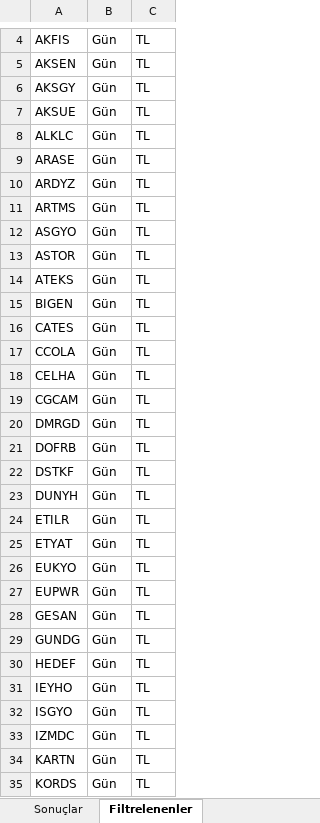
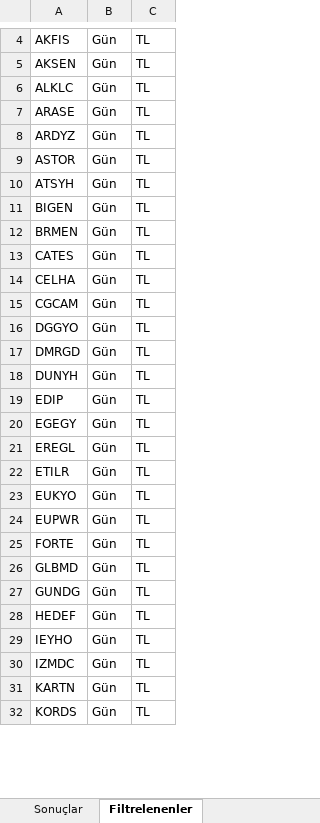
Before and after one commit to Ermana39/hoca-ile-borsa, an Excel workbook: app/borsa/gosterge-taramalari/data/macd-al.xlsx, sheet Filtrelenenler, drawn as a sheet; only a part is shown, gaps mark what is left out; values as stored, in another font and other column widths than the file's, no borders; removed rows and columns are numbered as before the commit, all else as after; the diff covers the shown part only; the diff names each change by its address in the sheet, - before the commit and + after, or states it on an @@ line.

```diff
--- a/app/borsa/gosterge-taramalari/data/macd-al.xlsx (sheet Filtrelenenler)
+++ b/app/borsa/gosterge-taramalari/data/macd-al.xlsx (sheet Filtrelenenler)
-row 6: AKSGY | Gün | TL
-row 7: AKSUE | Gün | TL
-row 11: ARTMS | Gün | TL
-row 12: ASGYO | Gün | TL
-A10: ATEKS
+A10: ATSYH
+row 12: BRMEN | Gün | TL
-row 17: CCOLA | Gün | TL
+row 16: DGGYO | Gün | TL
-row 21: DOFRB | Gün | TL
-row 22: DSTKF | Gün | TL
+row 19: EDIP | Gün | TL
+row 20: EGEGY | Gün | TL
+row 21: EREGL | Gün | TL
-row 25: ETYAT | Gün | TL
-A25: GESAN
+A25: FORTE
+row 26: GLBMD | Gün | TL
-row 32: ISGYO | Gün | TL
```
Also changed, not shown: 3 added rows, 6 removed rows and 4 edited cells elsewhere in this sheet, sheet Sonuçlar, app/borsa/gosterge-taramalari/data/guclu-trend-momentum.xlsx, app/borsa/gosterge-taramalari/data/rsi70-ustu.xlsx, 30 other files.
